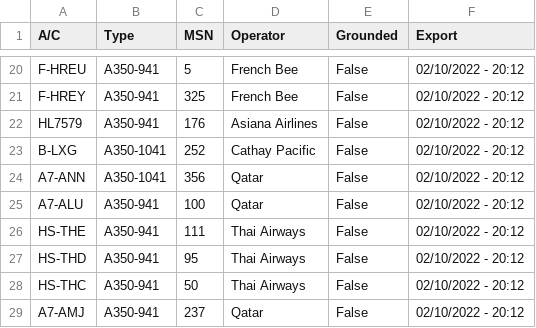
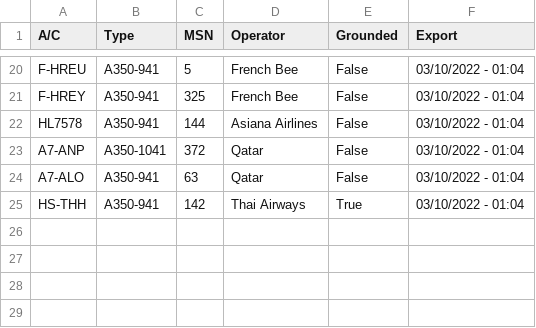
Before and after one commit to clintjb/A350-Tracking, a CSV file: _data/flight_data_a350.csv, drawn as a sheet; only a part is shown, gaps mark what is left out; removed rows and columns are numbered as before the commit, all else as after; the diff covers the shown part only; the diff names each change by its address in the sheet, - before the commit and + after, or states it on an @@ line.

```diff
--- a/_data/flight_data_a350.csv
+++ b/_data/flight_data_a350.csv
-F20:F22 (Export): 02/10/2022 - 20:12
+F20:F22 (Export): 03/10/2022 - 01:04
-A22 (A/C): HL7579
+A22 (A/C): HL7578
-C22 (MSN): 176
+C22 (MSN): 144
-row 23: B-LXG | A350-1041 | 252 | Cathay Pacific | False | 02/10/2022 - 20:12
-A23 (A/C): A7-ANN
+A23 (A/C): A7-ANP
-C23 (MSN): 356
+C23 (MSN): 372
-F23:F25 (Export): 02/10/2022 - 20:12
+F23:F25 (Export): 03/10/2022 - 01:04
-A24 (A/C): A7-ALU
+A24 (A/C): A7-ALO
-C24 (MSN): 100
+C24 (MSN): 63
-A25 (A/C): HS-THE
+A25 (A/C): HS-THH
-C25 (MSN): 111
+C25 (MSN): 142
-E25 (Grounded): False
+E25 (Grounded): True
-row 27: HS-THD | A350-941 | 95 | Thai Airways | False | 02/10/2022 - 20:12
-row 28: HS-THC | A350-941 | 50 | Thai Airways | False | 02/10/2022 - 20:12
-row 29: A7-AMJ | A350-941 | 237 | Qatar | False | 02/10/2022 - 20:12
```
Also changed, not shown: 8 added rows, 8 removed rows and 21 edited cells elsewhere in this file, 2 other files.
